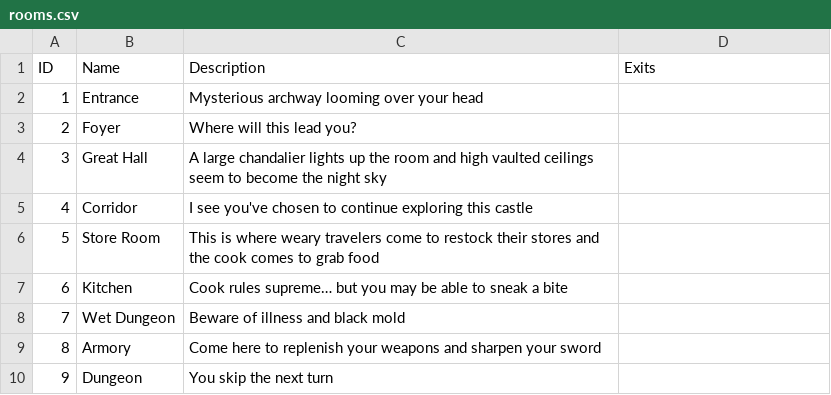
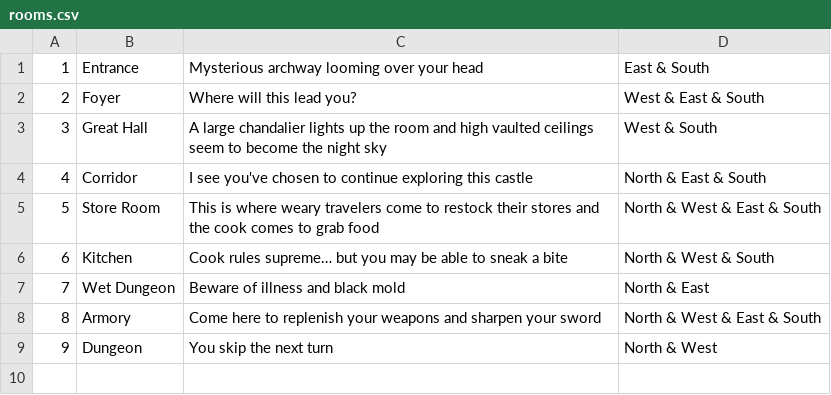
Before and after one commit to GothicLolita229/CSC-253-Mortuus, a CSV file: ConsoleUI/rooms.csv, drawn as a sheet.

```diff
--- a/ConsoleUI/rooms.csv
+++ b/ConsoleUI/rooms.csv
@@ -1,10 +1,9 @@
-ID,Name,Description,Exits
-1,Entrance,Mysterious archway looming over your head,
-2,Foyer,Where will this lead you?,
-3,Great Hall,A large chandalier lights up the room and high vaulted ceilings seem to become the night sky,
-4,Corridor,I see you've chosen to continue exploring this castle,
-5,Store Room,This is where weary travelers come to restock their stores and the cook comes to grab food ,
-6,Kitchen,Cook rules supreme… but you may be able to sneak a bite,
-7,Wet Dungeon,Beware of illness and black mold,
-8,Armory,Come here to replenish your weapons and sharpen your sword ,
-9,Dungeon,You skip the next turn,
+1,Entrance,Mysterious archway looming over your head,East & South
+2,Foyer,Where will this lead you?,West & East & South
+3,Great Hall,A large chandalier lights up the room and high vaulted ceilings seem to become the night sky,West & South
+4,Corridor,I see you've chosen to continue exploring this castle,North & East & South
+5,Store Room,This is where weary travelers come to restock their stores and the cook comes to grab food ,North & West & East & South
+6,Kitchen,Cook rules supreme… but you may be able to sneak a bite,North & West & South
+7,Wet Dungeon,Beware of illness and black mold,North & East
+8,Armory,Come here to replenish your weapons and sharpen your sword ,North & West & East & South
+9,Dungeon,You skip the next turn,North & West
```
Also changed, not shown: 6 other files.
